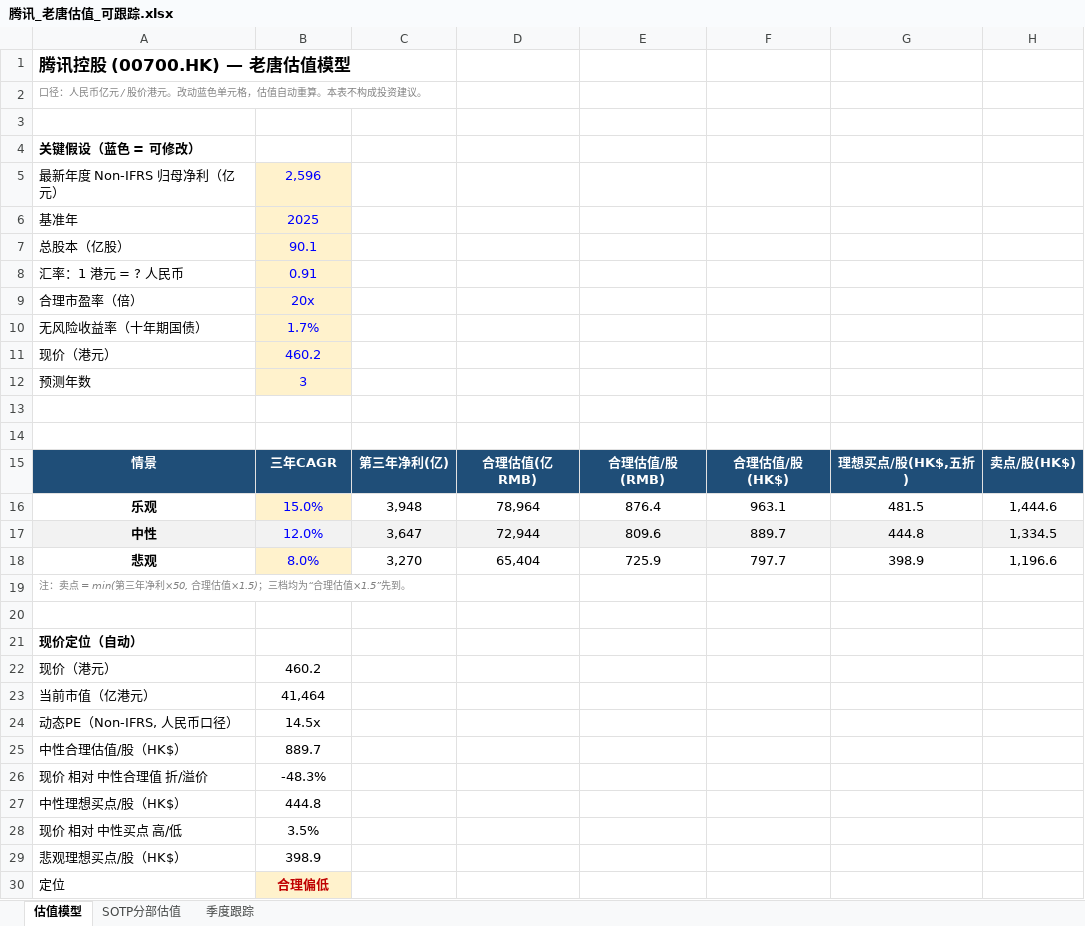
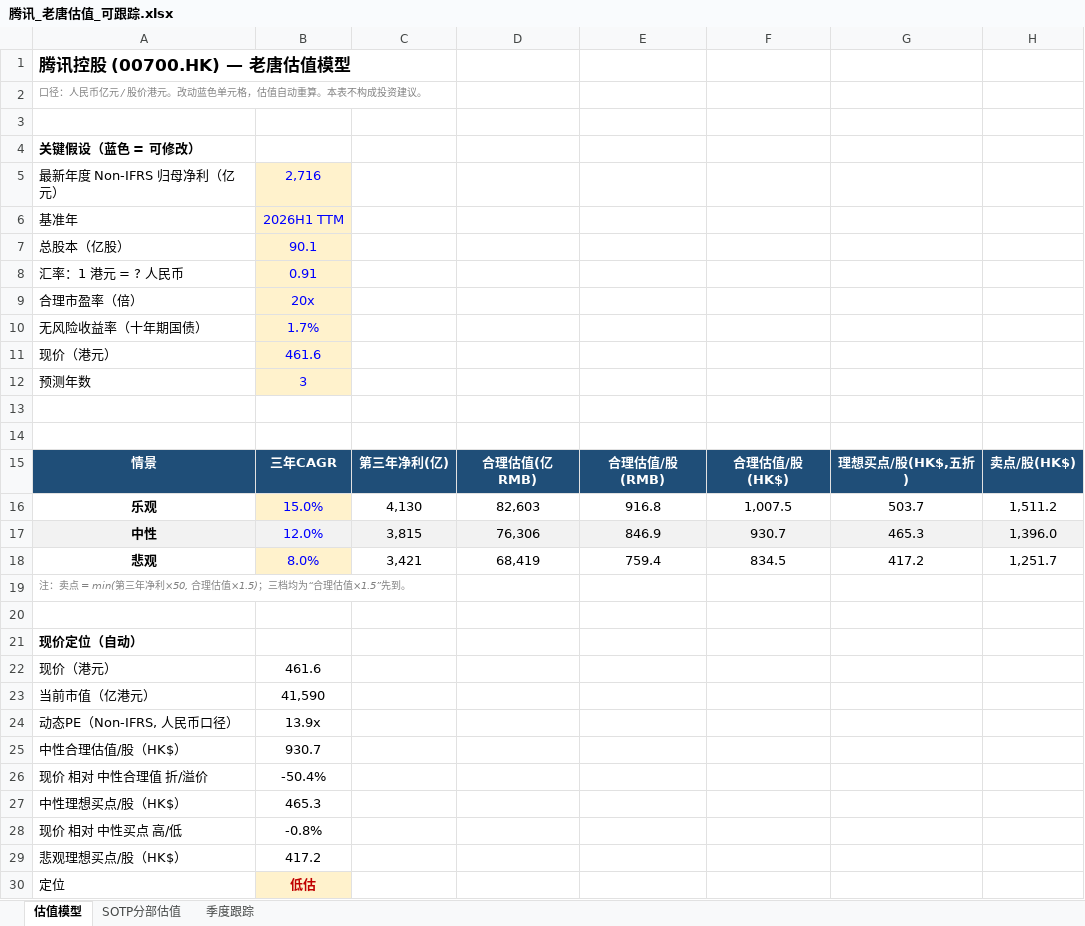
Before and after one commit to lvjiang1024/tencent-financial-report, an Excel workbook: 老唐估值/腾讯_老唐估值_可跟踪.xlsx, sheet 估值模型, drawn as a sheet; values as stored, in another font and other column widths than the file's, no borders; the diff names each change by its address in the sheet, - before the commit and + after, or states it on an @@ line.

```diff
--- a/老唐估值/腾讯_老唐估值_可跟踪.xlsx (sheet 估值模型)
+++ b/老唐估值/腾讯_老唐估值_可跟踪.xlsx (sheet 估值模型)
-B5: 2,596
+B5: 2,716
-B6: 2025
+B6: 2026H1 TTM
-B11: 460.2
+B11: 461.6
-C16: 3,948
+C16: 4,130
-D16: 78,964
+D16: 82,603
-E16: 876.4
+E16: 916.8
-F16: 963.1
+F16: 1,007.5
-G16: 481.5
+G16: 503.7
-H16: 1,444.6
+H16: 1,511.2
-C17: 3,647
+C17: 3,815
-D17: 72,944
+D17: 76,306
-E17: 809.6
+E17: 846.9
-F17: 889.7
+F17: 930.7
-G17: 444.8
+G17: 465.3
-H17: 1,334.5
+H17: 1,396.0
-C18: 3,270
+C18: 3,421
-D18: 65,404
+D18: 68,419
-E18: 725.9
+E18: 759.4
-F18: 797.7
+F18: 834.5
-G18: 398.9
+G18: 417.2
-H18: 1,196.6
+H18: 1,251.7
-B22: 460.2
+B22: 461.6
-B23: 41,464
+B23: 41,590
-B24: 14.5x
+B24: 13.9x
-B25: 889.7
+B25: 930.7
-B26: -48.3%
+B26: -50.4%
-B27: 444.8
+B27: 465.3
-B28: 3.5%
+B28: -0.8%
-B29: 398.9
+B29: 417.2
-B30: 合理偏低
+B30: 低估
```
Also changed, not shown: sheet 季度跟踪, sheet SOTP分部估值, 9 other files.
